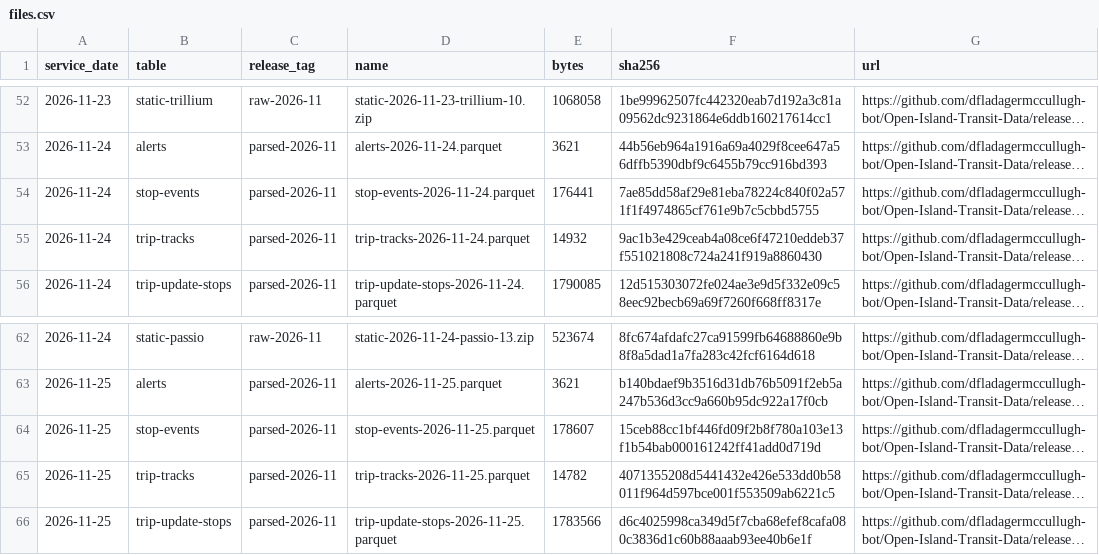
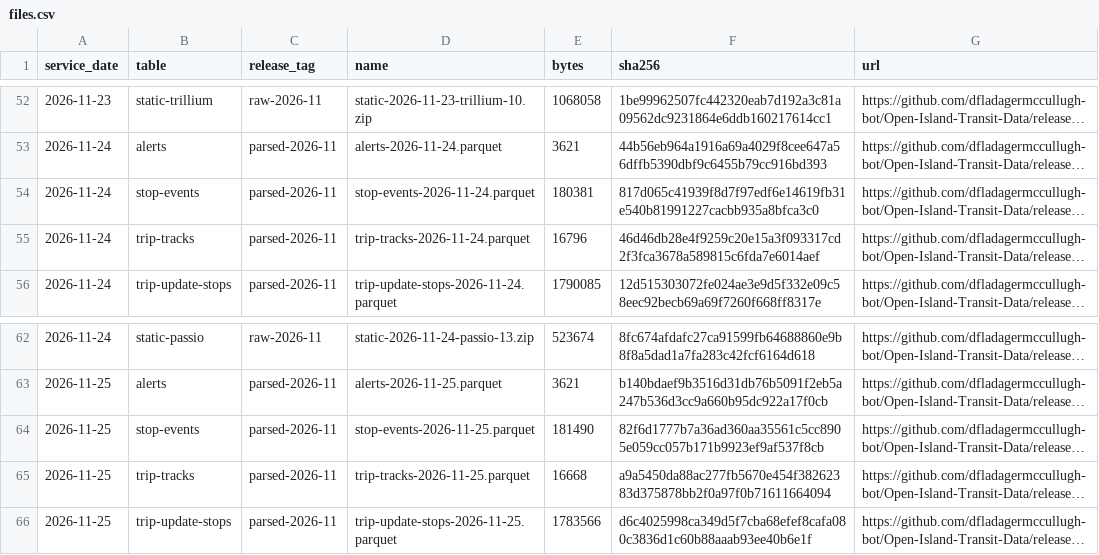
Before and after one commit to dfladagermccullugh-bot/Open-Island-Transit-Data, a CSV file: files.csv, drawn as a sheet; only a part is shown, gaps mark what is left out; long unchanged cells end in …; the diff covers the shown part only; the diff names each change by its address in the sheet, - before the commit and + after, or states it on an @@ line.

```diff
--- a/files.csv
+++ b/files.csv
-E54 (bytes): 176441
+E54 (bytes): 180381
-F54 (sha256): 7ae85dd58af29e81eba78224c840f02a571f1f4974865cf761e9b7c5cbbd5755
+F54 (sha256): 817d065c41939f8d7f97edf6e14619fb31e540b81991227cacbb935a8bfca3c0
-E55 (bytes): 14932
+E55 (bytes): 16796
-F55 (sha256): 9ac1b3e429ceab4a08ce6f47210eddeb37f551021808c724a241f919a8860430
+F55 (sha256): 46d46db28e4f9259c20e15a3f093317cd2f3fca3678a589815c6fda7e6014aef
-E64 (bytes): 178607
+E64 (bytes): 181490
-F64 (sha256): 15ceb88cc1bf446fd09f2b8f780a103e13f1b54bab000161242ff41add0d719d
+F64 (sha256): 82f6d1777b7a36ad360aa35561c5cc8905e059cc057b171b9923ef9af537f8cb
-E65 (bytes): 14782
+E65 (bytes): 16668
-F65 (sha256): 4071355208d5441432e426e533dd0b58011f964d597bce001f553509ab6221c5
+F65 (sha256): a9a5450da88ac277fb5670e454f38262383d375878bb2f0a97f0b71611664094
```
Also changed, not shown: 20 edited cells elsewhere in this file, 1 other file.
